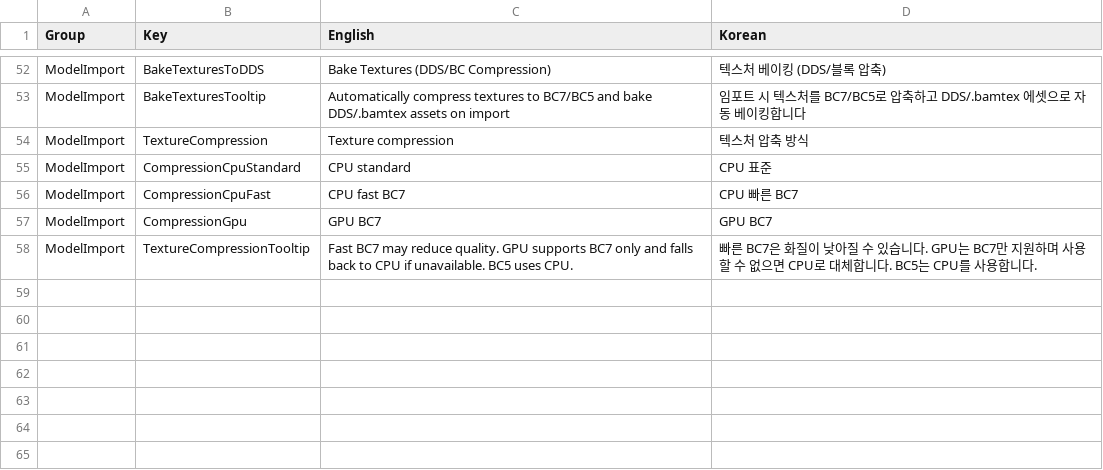
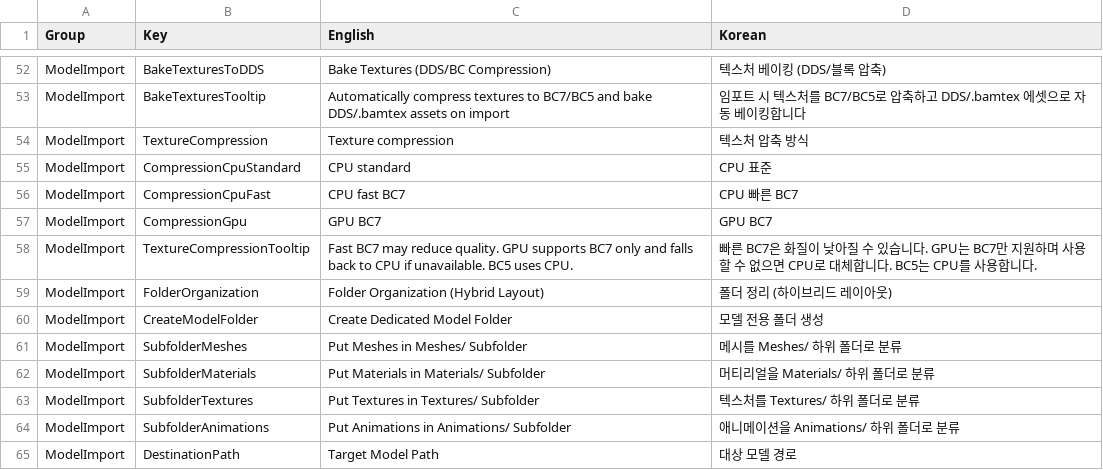
Before and after one commit to Bamtoliya/BamEngine, a CSV file: Editor/Resources/Data/Localization/Editor.ModelImport.csv, drawn as a sheet; only a part is shown, gaps mark what is left out.

Commit message:
feat(editor,model): embed live PreviewViewportWidget in ModelImportModal and add Phase 6 hybrid asset folder helper

```diff
--- a/Editor/Resources/Data/Localization/Editor.ModelImport.csv
+++ b/Editor/Resources/Data/Localization/Editor.ModelImport.csv
@@ -58 +58,8 @@ ModelImport,CompressionGpu,GPU BC7,GPU BC7
 ModelImport,TextureCompressionTooltip,Fast BC7 may reduce quality. GPU supports BC7 only and falls back to CPU if unavailable. BC5 uses CPU.,빠른 BC7은 화질이 낮아질 수 있습니다. GPU는 BC7만 지원하며 사용할 수 없으면 CPU로 대체합니다. BC5는 CPU를 사용합니다.
+ModelImport,FolderOrganization,Folder Organization (Hybrid Layout),폴더 정리 (하이브리드 레이아웃)
+ModelImport,CreateModelFolder,Create Dedicated Model Folder,모델 전용 폴더 생성
+ModelImport,SubfolderMeshes,Put Meshes in Meshes/ Subfolder,메시를 Meshes/ 하위 폴더로 분류
+ModelImport,SubfolderMaterials,Put Materials in Materials/ Subfolder,머티리얼을 Materials/ 하위 폴더로 분류
+ModelImport,SubfolderTextures,Put Textures in Textures/ Subfolder,텍스처를 Textures/ 하위 폴더로 분류
+ModelImport,SubfolderAnimations,Put Animations in Animations/ Subfolder,애니메이션을 Animations/ 하위 폴더로 분류
+ModelImport,DestinationPath,Target Model Path,대상 모델 경로
```
Also changed, not shown: 6 other files.
